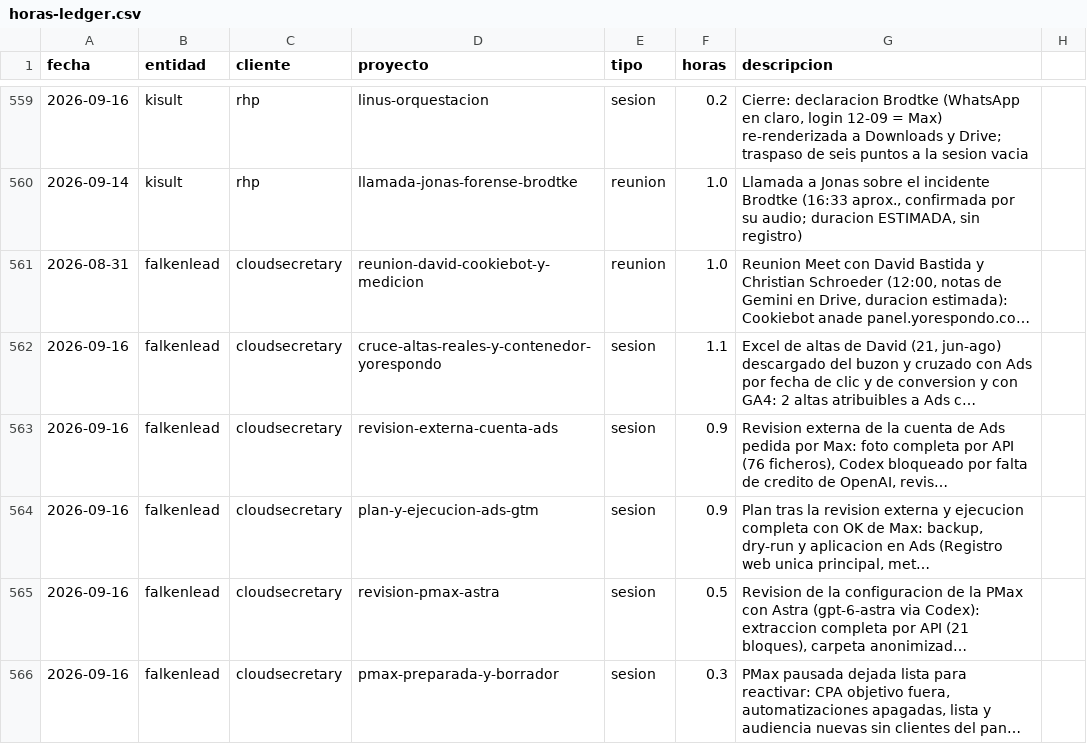
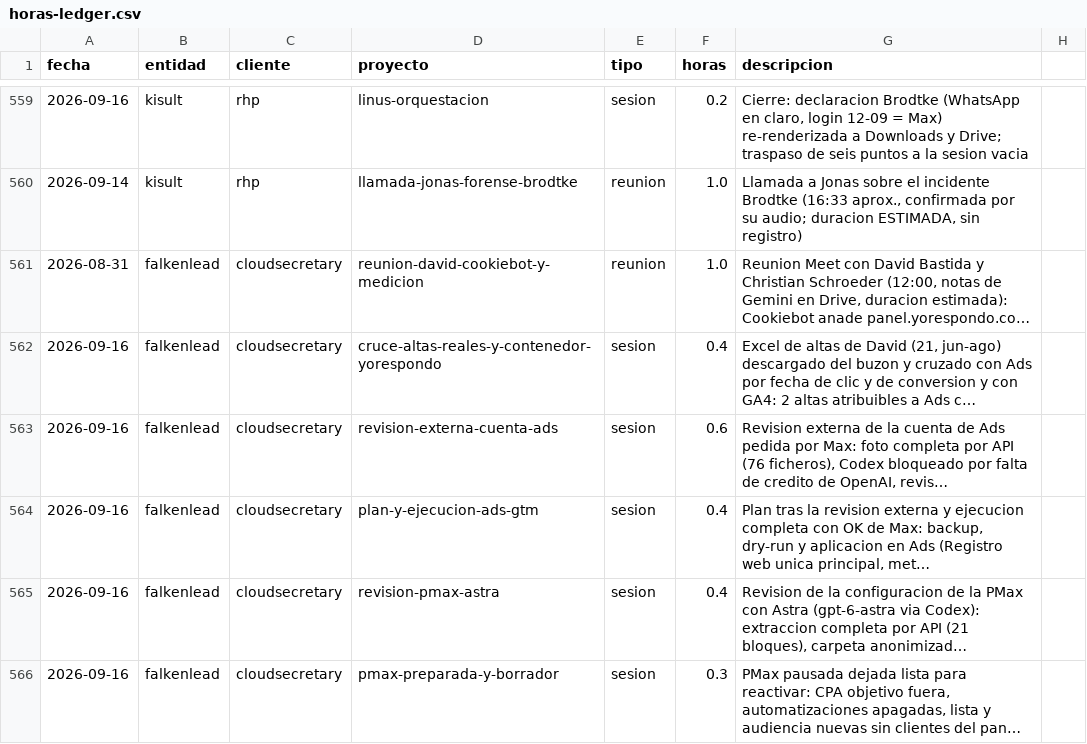
Before and after one commit to MaxSchock/operandi-os, a CSV file: docs/horas-ledger.csv, drawn as a sheet; only a part is shown, gaps mark what is left out; long unchanged cells end in …; the diff covers the shown part only; the diff names each change by its address in the sheet, - before the commit and + after, or states it on an @@ line.

```diff
--- a/docs/horas-ledger.csv
+++ b/docs/horas-ledger.csv
-F562 (horas): 1.1
+F562 (horas): 0.4
-F563 (horas): 0.9
+F563 (horas): 0.6
-F564 (horas): 0.9
+F564 (horas): 0.4
-F565 (horas): 0.5
+F565 (horas): 0.4
```
Also changed, not shown: 9 added rows and 3 edited cells elsewhere in this file.
